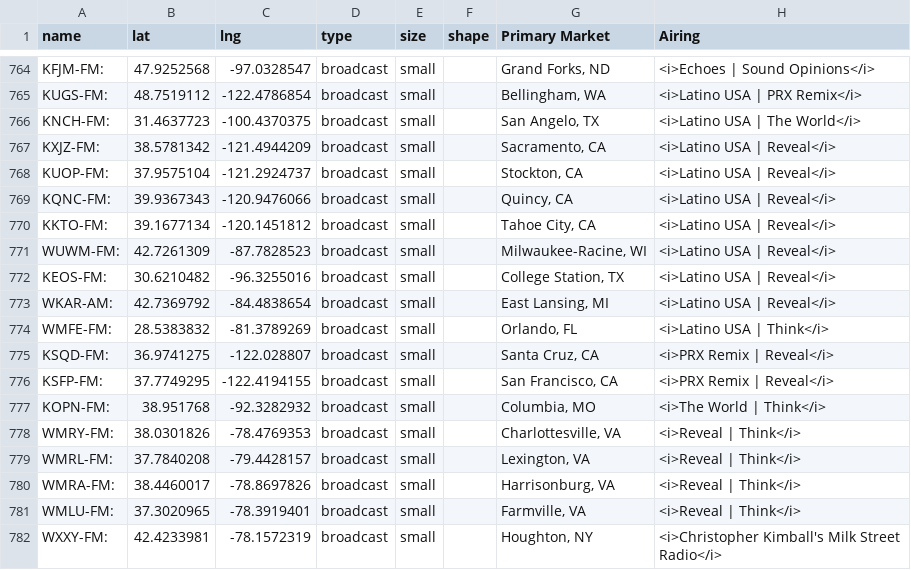
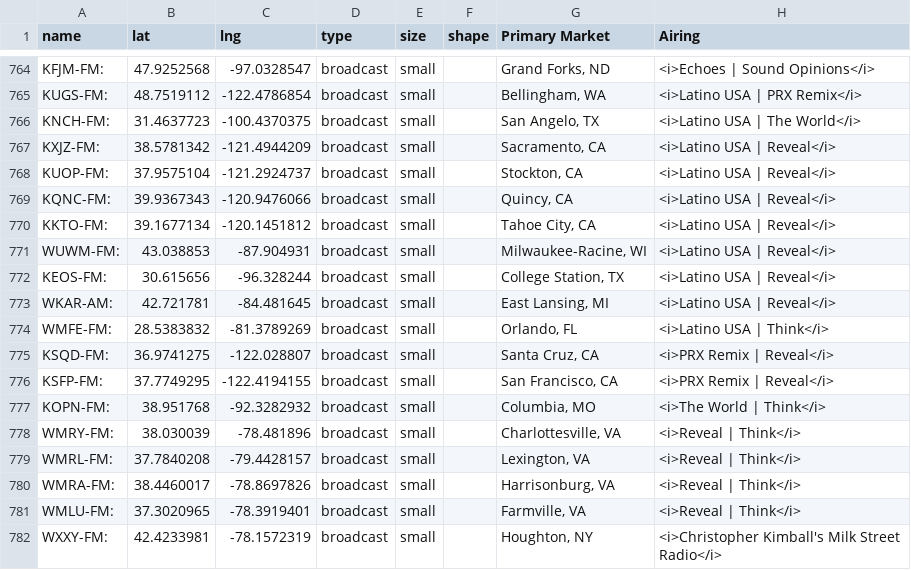
Before and after one commit to PRX/annual-report-2025, a CSV file: assets/js/map.csv, drawn as a sheet; only a part is shown, gaps mark what is left out; the diff covers the shown part only; the diff names each change by its address in the sheet, - before the commit and + after, or states it on an @@ line.

```diff
--- a/assets/js/map.csv
+++ b/assets/js/map.csv
-B771 (lat): 42.7261309
+B771 (lat): 43.038853
-C771 (lng): -87.7828523
+C771 (lng): -87.904931
-B772 (lat): 30.6210482
+B772 (lat): 30.615656
-C772 (lng): -96.3255016
+C772 (lng): -96.328244
-B773 (lat): 42.7369792
+B773 (lat): 42.721781
-C773 (lng): -84.4838654
+C773 (lng): -84.481645
-B778 (lat): 38.0301826
+B778 (lat): 38.030039
-C778 (lng): -78.4769353
+C778 (lng): -78.481896
```
Also changed, not shown: 1 removed row and 121 edited cells elsewhere in this file, 1 other file.
